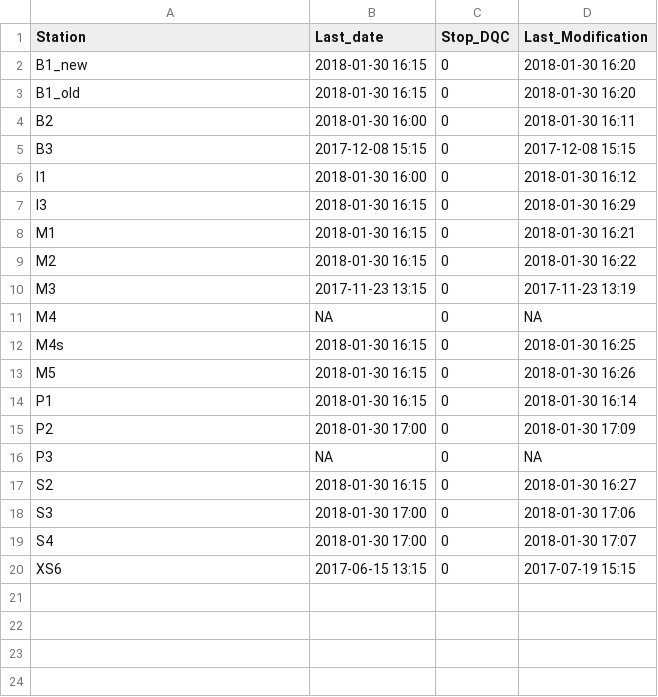
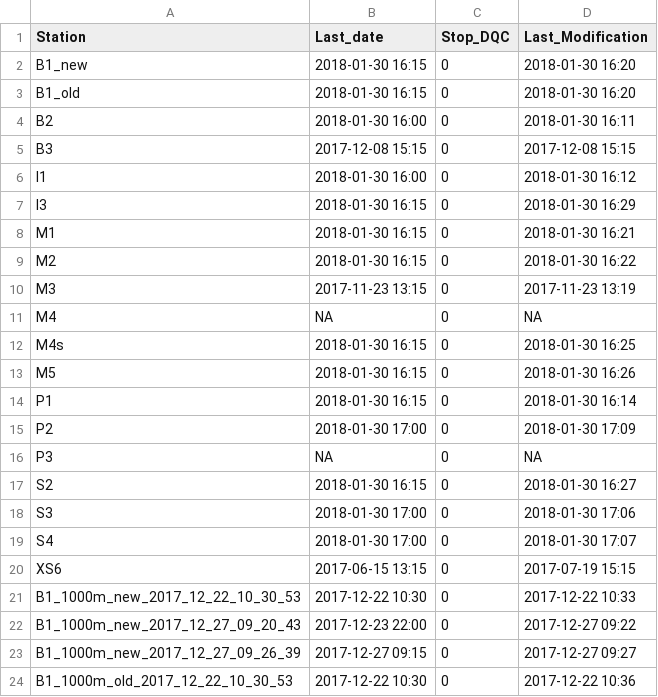
Before and after one commit to bridachristian/DataQualityCheckEuracAlpEnv, a CSV file: Data/Support_files/Download_table/download_table.csv, drawn as a sheet; the diff names each change by its address in the sheet, - before the commit and + after, or states it on an @@ line.

```diff
--- a/Data/Support_files/Download_table/download_table.csv
+++ b/Data/Support_files/Download_table/download_table.csv
+row 21: B1_1000m_new_2017_12_22_10_30_53 | 2017-12-22 10:30 | 0 | 2017-12-22 10:33
+row 22: B1_1000m_new_2017_12_27_09_20_43 | 2017-12-23 22:00 | 0 | 2017-12-27 09:22
+row 23: B1_1000m_new_2017_12_27_09_26_39 | 2017-12-27 09:15 | 0 | 2017-12-27 09:27
+row 24: B1_1000m_old_2017_12_22_10_30_53 | 2017-12-22 10:30 | 0 | 2017-12-22 10:36
```
Also changed, not shown: 1 other file.
